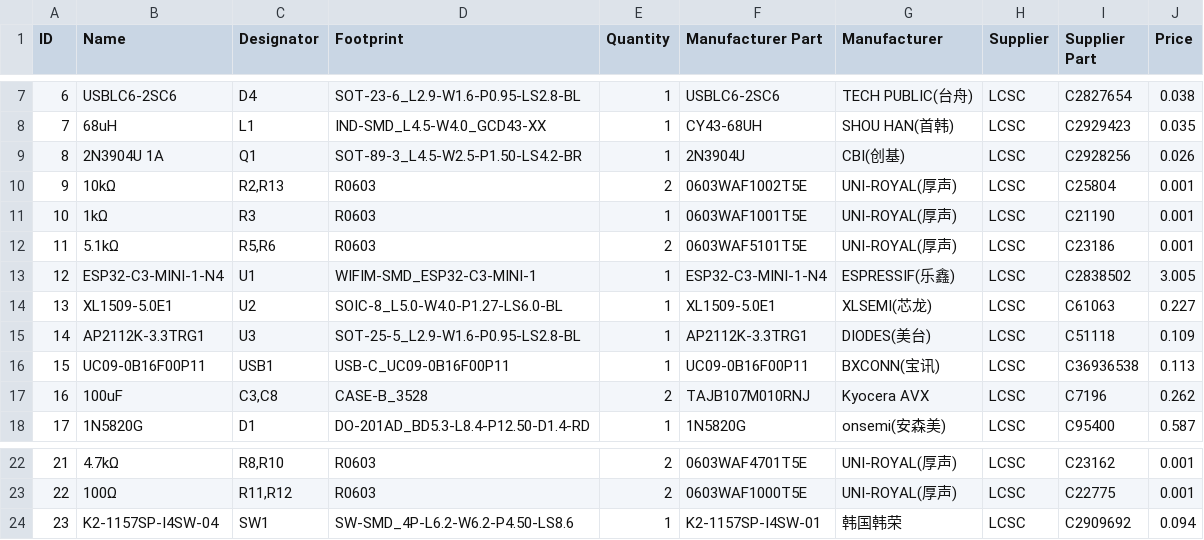
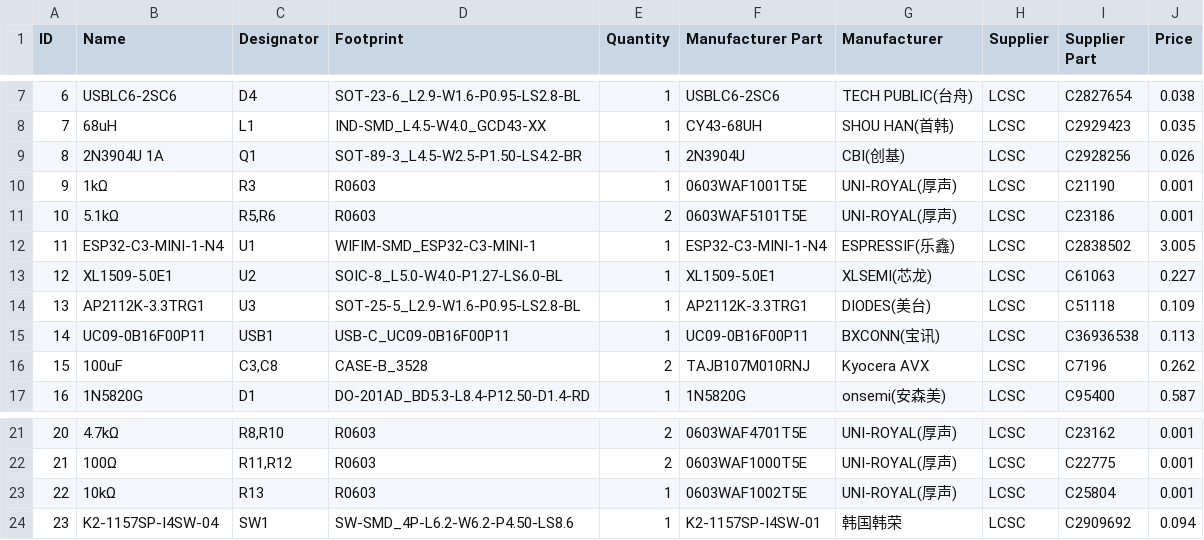
Before and after one commit to ThienDDinh/SmartGateController, a CSV file: hardware/v0.5/BOM_Smart-Gate-Connectivity-Interface-Module_v0.5.csv, drawn as a sheet; only a part is shown, gaps mark what is left out; removed rows and columns are numbered as before the commit, all else as after; the diff names each change by its address in the sheet, - before the commit and + after, or states it on an @@ line.

Commit message:
Add hardware files, fimrware files, and update README

```diff
--- a/hardware/v0.5/BOM_Smart-Gate-Connectivity-Interface-Module_v0.5.csv
+++ b/hardware/v0.5/BOM_Smart-Gate-Connectivity-Interface-Module_v0.5.csv
-row 10: 9 | 10kΩ | R2,R13 | R0603 | 2 | 0603WAF1002T5E | UNI-ROYAL(厚声) | LCSC | C25804 | 0.001
@@ column A (ID) renumbered between rows 10 and 22 @@
+row 23: 22 | 10kΩ | R13 | R0603 | 1 | 0603WAF1002T5E | UNI-ROYAL(厚声) | LCSC | C25804 | 0.001
```
Also changed, not shown: 14 other files.
